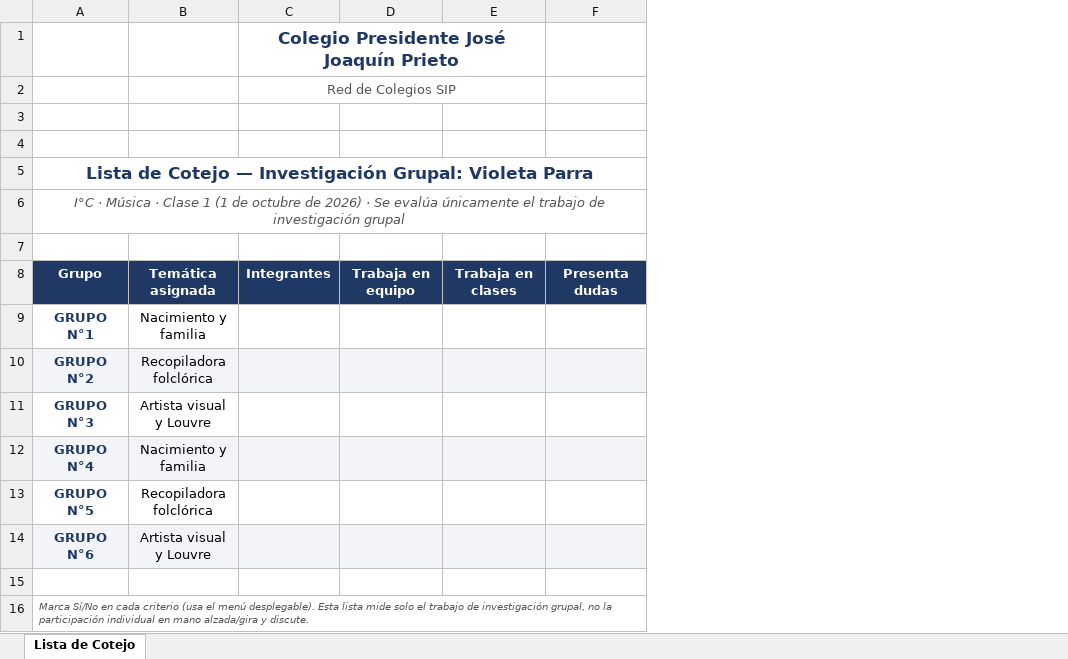
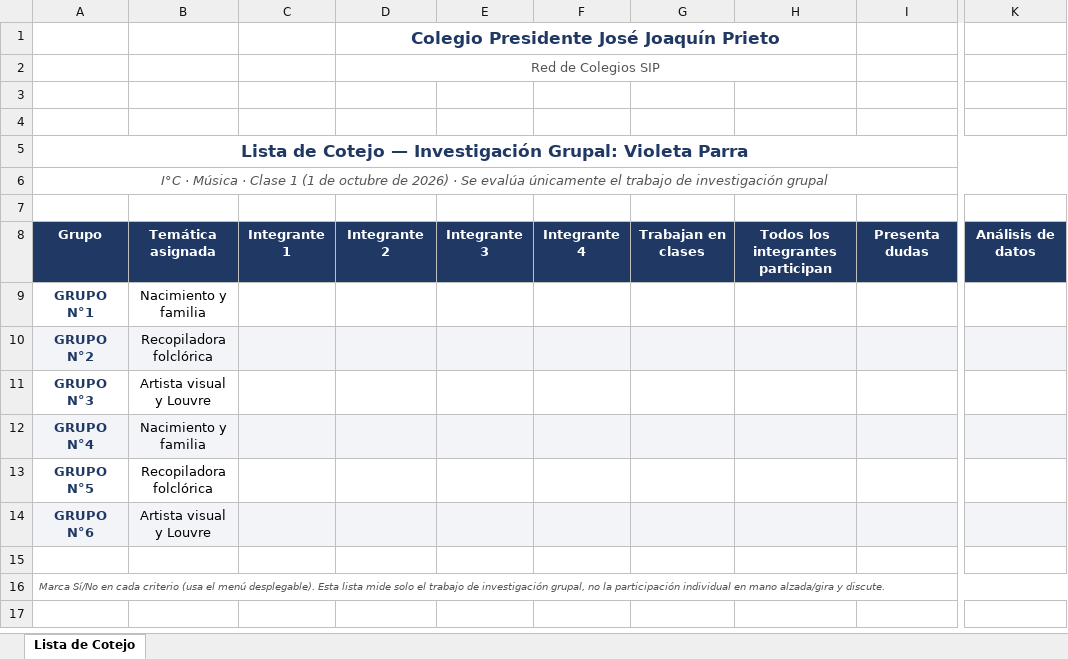
Before and after one commit to franciscoamigo21-coder/tutorsocratico, an Excel workbook: portafolio-docente-2026/lista-cotejo-investigacion-grupal.xlsx, sheet Lista de Cotejo, drawn as a sheet; only a part is shown, gaps mark what is left out; values as stored, in another font and other column widths than the file's, no borders; charts and pictures not drawn; removed rows and columns are numbered as before the commit, all else as after; the diff names each change by its address in the sheet, - before the commit and + after, or states it on an @@ line.

```diff
--- a/portafolio-docente-2026/lista-cotejo-investigacion-grupal.xlsx (sheet Lista de Cotejo)
+++ b/portafolio-docente-2026/lista-cotejo-investigacion-grupal.xlsx (sheet Lista de Cotejo)
+column C, row 8: Integrante 1
-column D, row 8: Trabaja en equipo
-column E, row 8: Trabaja en clases
+column E, row 8: Integrante 3
+column F, row 8: Integrante 4
+column G, row 8: Trabajan en clases
+column H, row 8: Todos los integrantes participan
+column K, row 8: Análisis de datos
-D8: Integrantes
+D8: Integrante 2
```
Also changed, not shown: charts or pictures.
